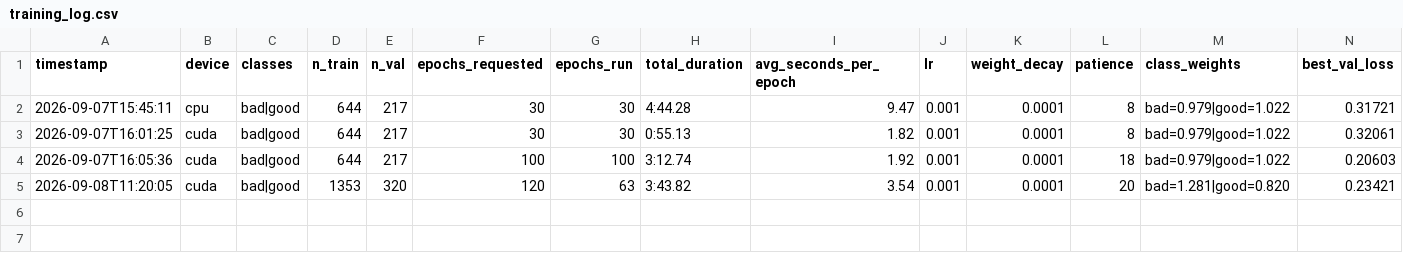
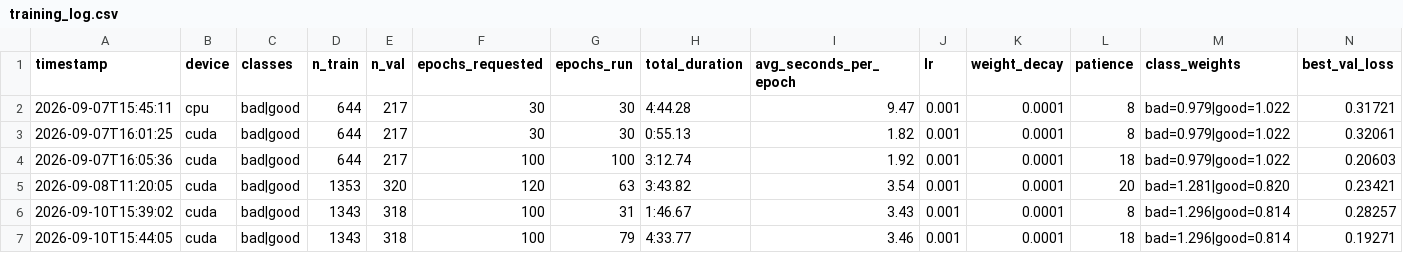
Before and after one commit to Sebastian-JE-Alexander/MarulaFruit, a CSV file: outputs/training_log.csv, drawn as a sheet; only a part is shown; rows hold the shown columns only; the diff names each change by its address in the sheet, - before the commit and + after, or states it on an @@ line.

Commit message:
new training session

```diff
--- a/outputs/training_log.csv
+++ b/outputs/training_log.csv
+row 6: 2026-09-10T15:39:02 | cuda | bad|good | 1343 | 318 | 100 | 31 | 1:46.67 | 3.43 | 0.001 | 0.0001 | 8 | bad=1.296|good=0.814 | 0.28257
+row 7: 2026-09-10T15:44:05 | cuda | bad|good | 1343 | 318 | 100 | 79 | 4:33.77 | 3.46 | 0.001 | 0.0001 | 18 | bad=1.296|good=0.814 | 0.19271
```
Also changed, not shown: 14 other files.
